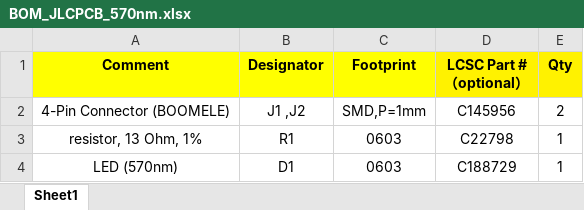
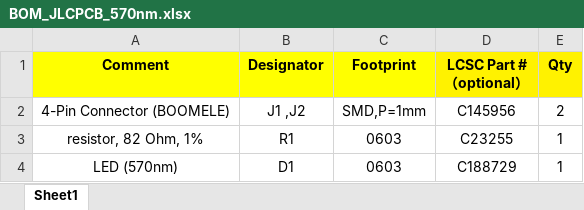
Before and after one commit to iorodeo/basic_led, an Excel workbook: 570nm/BOM_JLCPCB_570nm.xlsx, sheet Sheet1, drawn as a sheet; values as stored, in another font and other column widths than the file's, no borders; the diff names each change by its address in the sheet, - before the commit and + after, or states it on an @@ line.

Commit message:
Set resistors in BOM for 570 and 595 led boards.

```diff
--- a/570nm/BOM_JLCPCB_570nm.xlsx (sheet Sheet1)
+++ b/570nm/BOM_JLCPCB_570nm.xlsx (sheet Sheet1)
-A3 (Comment): resistor, 13 Ohm, 1%
+A3 (Comment): resistor, 82 Ohm, 1%
-D3 (LCSC Part #（optional）): C22798
+D3 (LCSC Part #（optional）): C23255
```
Also changed, not shown: 595nm/BOM_JLCPCB_595nm.xlsx.
